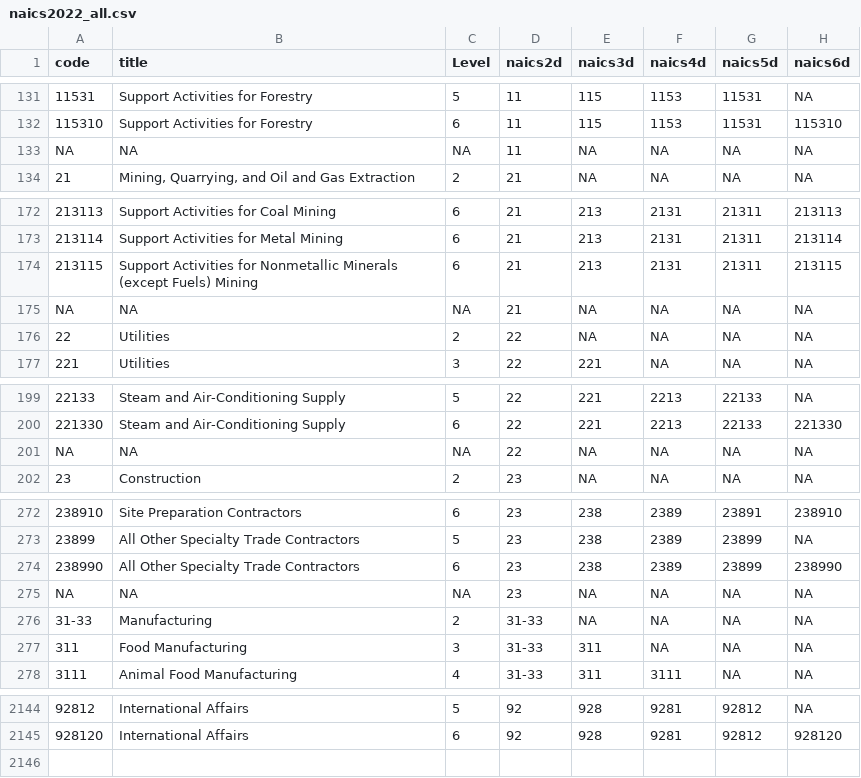
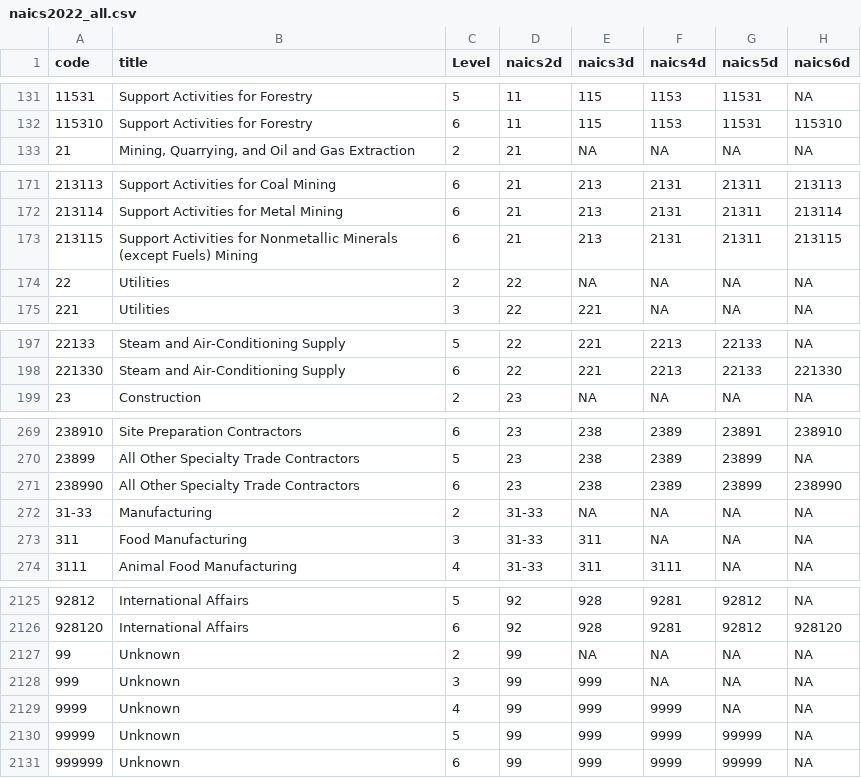
Before and after one commit to danielruss/codingsystems, a CSV file: naics2022_all.csv, drawn as a sheet; only a part is shown, gaps mark what is left out; removed rows and columns are numbered as before the commit, all else as after; the diff covers the shown part only; the diff names each change by its address in the sheet, - before the commit and + after, or states it on an @@ line.

```diff
--- a/naics2022_all.csv
+++ b/naics2022_all.csv
-row 133: NA | NA | NA | 11 | NA | NA | NA | NA
-row 175: NA | NA | NA | 21 | NA | NA | NA | NA
-row 201: NA | NA | NA | 22 | NA | NA | NA | NA
-row 275: NA | NA | NA | 23 | NA | NA | NA | NA
+row 2127: 99 | Unknown | 2 | 99 | NA | NA | NA | NA
+row 2128: 999 | Unknown | 3 | 99 | 999 | NA | NA | NA
+row 2129: 9999 | Unknown | 4 | 99 | 999 | 9999 | NA | NA
+row 2130: 99999 | Unknown | 5 | 99 | 999 | 9999 | 99999 | NA
+row 2131: 999999 | Unknown | 6 | 99 | 999 | 9999 | 99999 | NA
```
Also changed, not shown: 15 removed rows elsewhere in this file, naics2017_all.csv, 2 other files.
